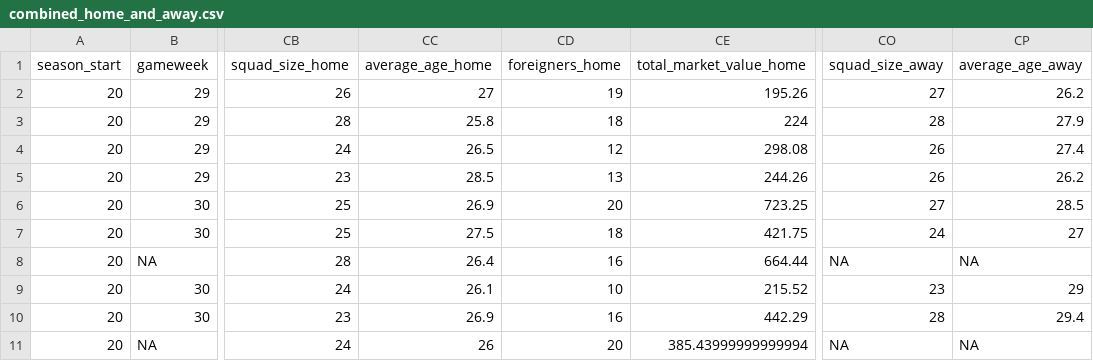
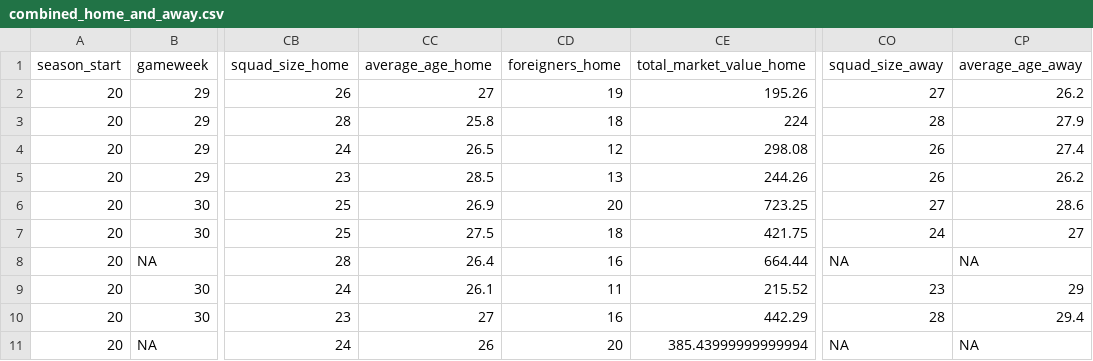
Before and after one commit to Nilafhiosagam/flexdashboard, a CSV file: combined_home_and_away.csv, drawn as a sheet; only a part is shown, gaps mark what is left out; the diff names each change by its address in the sheet, - before the commit and + after, or states it on an @@ line.

```diff
--- a/combined_home_and_away.csv
+++ b/combined_home_and_away.csv
-CP6 (average_age_away): 28.5
+CP6 (average_age_away): 28.6
-CD9 (foreigners_home): 10
+CD9 (foreigners_home): 11
-CC10 (average_age_home): 26.9
+CC10 (average_age_home): 27
```
Also changed, not shown: 2 other files.
